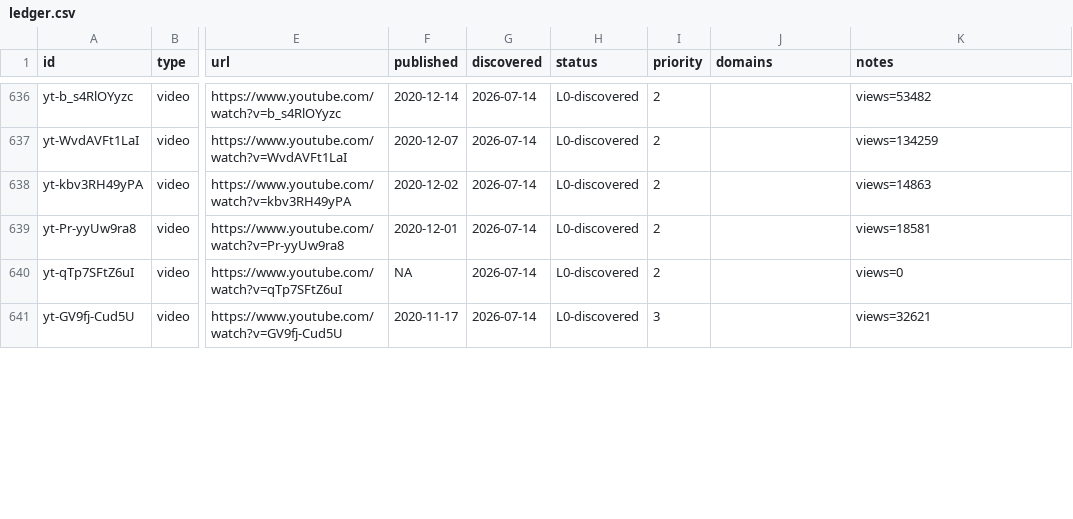
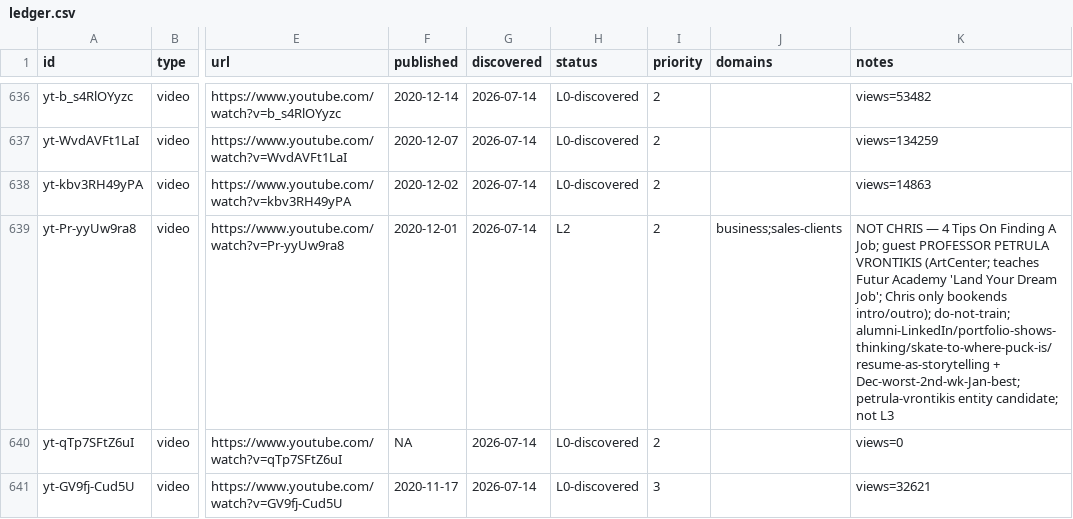
Before and after one commit to claes-work/chris-do-clone, a CSV file: pipeline/ledger.csv, drawn as a sheet; only a part is shown, gaps mark what is left out; the diff covers the shown part only; the diff names each change by its address in the sheet, - before the commit and + after, or states it on an @@ line.

```diff
--- a/pipeline/ledger.csv
+++ b/pipeline/ledger.csv
-H639 (status): L0-discovered
+H639 (status): L2
-J639 (domains): (empty)
+J639 (domains): business;sales-clients
-K639 (notes): views=18581
+K639 (notes): NOT CHRIS — 4 Tips On Finding A Job; guest PROFESSOR PETRULA VRONTIKIS (ArtCenter; teaches Futur Academy 'Land Your Dream Job'; Chris only bookends intro/outro); do-not-train; alumni-LinkedIn/portfolio-shows-thinking/skate-to-where-puck-is/resume-as-storytelling + Dec-worst-2nd-wk-Jan-best; petrula-vrontikis entity candidate; not L3
```
Also changed, not shown: 15 edited cells elsewhere in this file, 9 other files.
